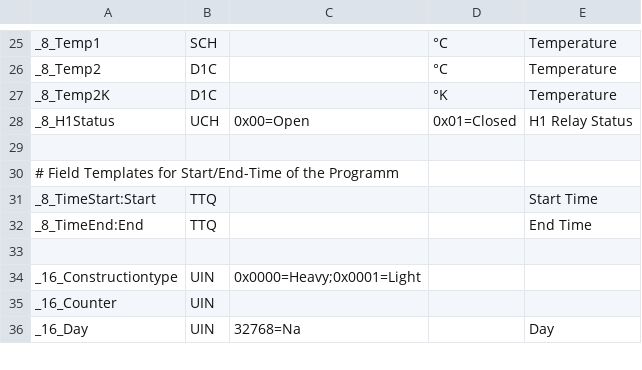
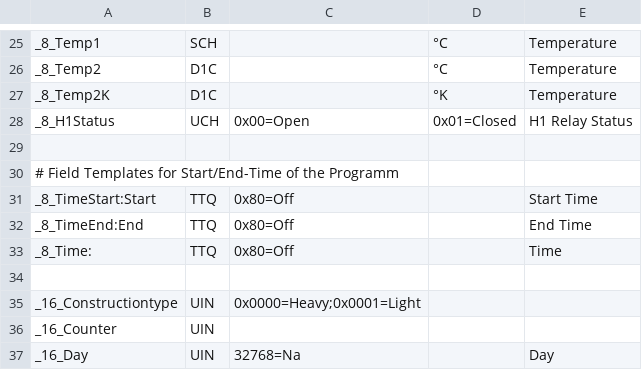
Before and after one commit to aghulas/ebusd-configuration-weishaupt, a CSV file: weishaupt/_templates.csv, drawn as a sheet; only a part is shown, gaps mark what is left out.

Commit message:
Update _templates.csv

```diff
--- a/weishaupt/_templates.csv
+++ b/weishaupt/_templates.csv
@@ -30,4 +30,5 @@ _8_H1Status,UCH,0x00=Open,0x01=Closed,H1 Relay Status
 # Field Templates for Start/End-Time of the Programm,,,,
-_8_TimeStart:Start,TTQ,,,Start Time
-_8_TimeEnd:End,TTQ,,,End Time
+_8_TimeStart:Start,TTQ,0x80=Off,,Start Time
+_8_TimeEnd:End,TTQ,0x80=Off,,End Time
+_8_Time:,TTQ,0x80=Off,,Time
 
```
